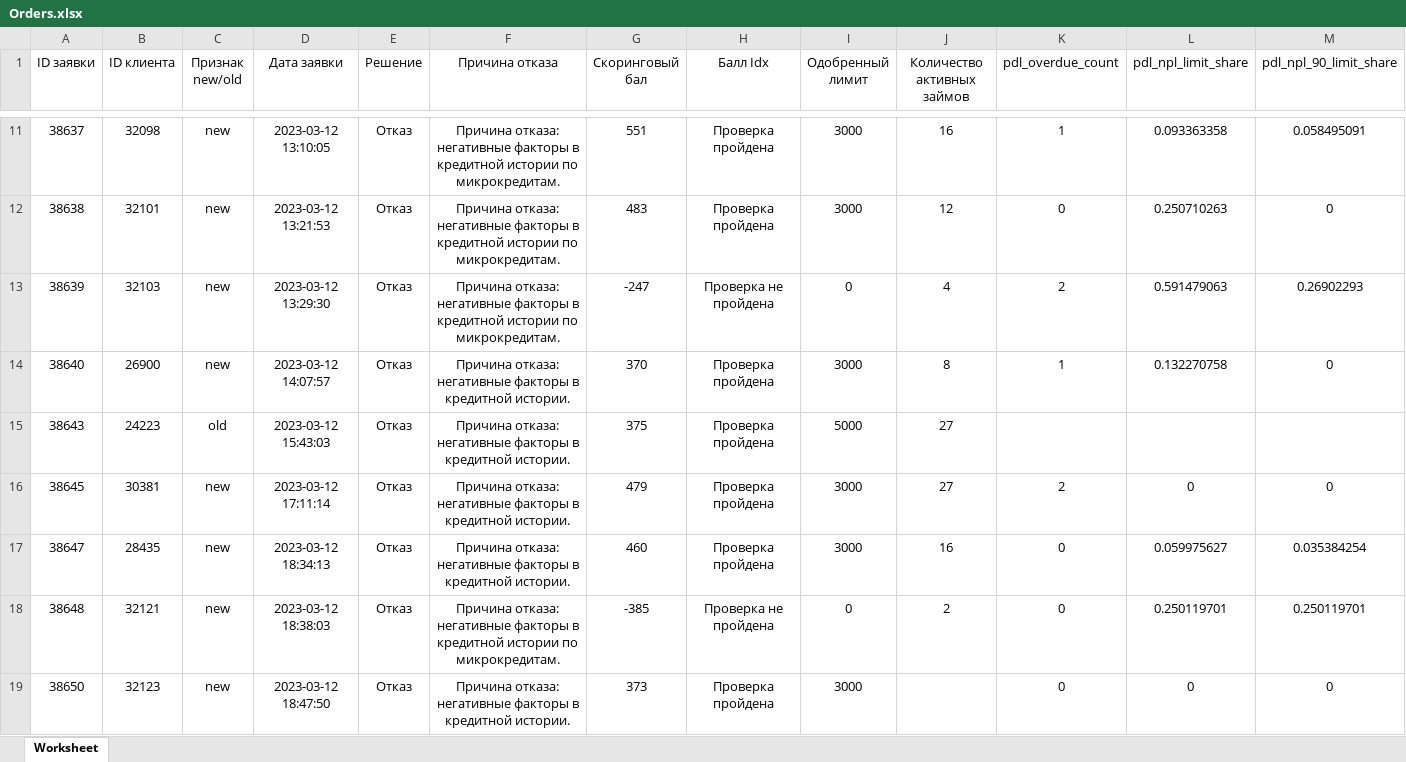
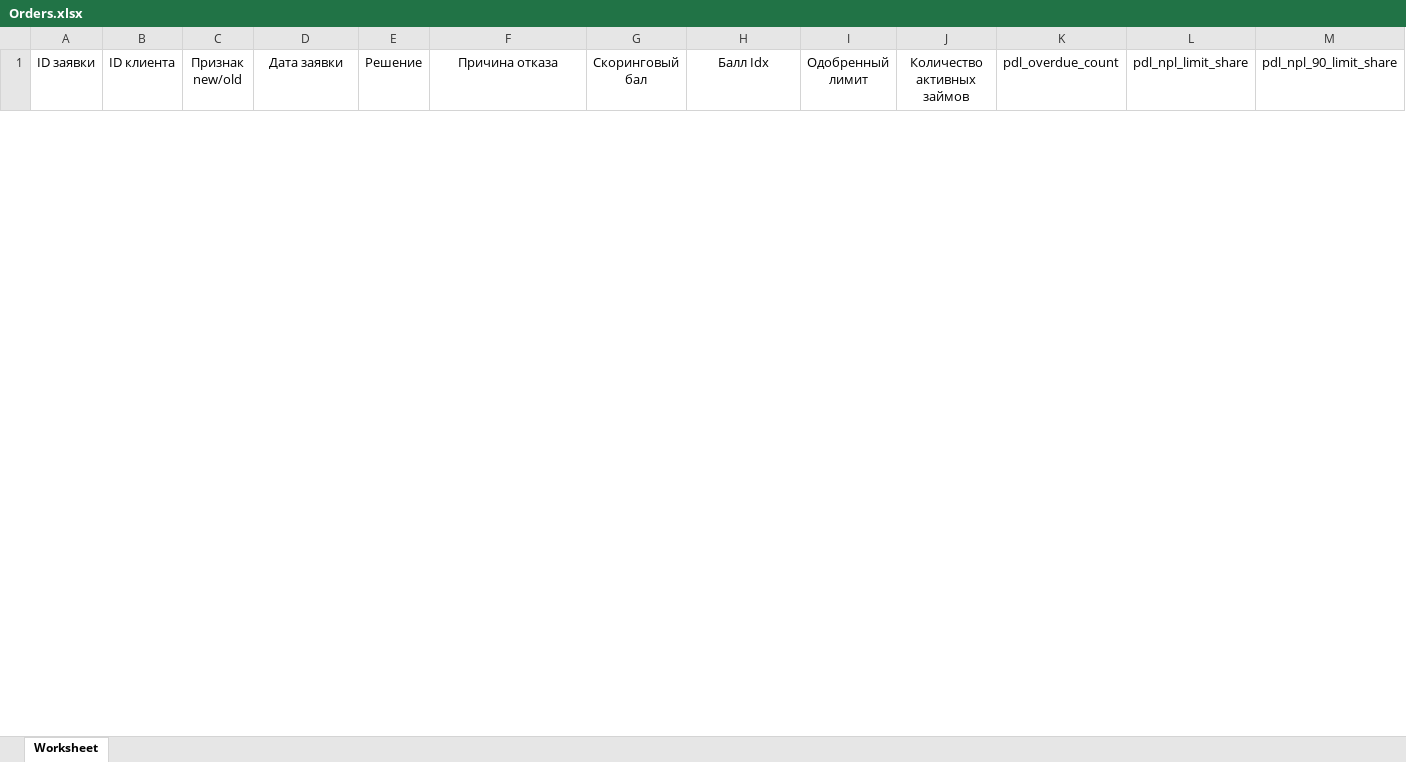
Before and after one commit to alexUf80/bf_crm, an Excel workbook: Orders.xlsx, sheet Worksheet, drawn as a sheet; only a part is shown, gaps mark what is left out; values as stored, in another font and other column widths than the file's, no borders; removed rows and columns are numbered as before the commit, all else as after; rows hold the shown columns only; the diff covers the shown part only; the diff names each change by its address in the sheet, - before the commit and + after, or states it on an @@ line.

```diff
--- a/Orders.xlsx (sheet Worksheet)
+++ b/Orders.xlsx (sheet Worksheet)
-row 11: 38637 | 32098 | new | 2023-03-12 13:10:05 | Отказ | Причина отказа: негативные факторы в кредитной истории по микрокредитам. | 551 | Проверка пройдена | 3000 | 16 | 1 | 0.093363358 | 0.058495091
-row 12: 38638 | 32101 | new | 2023-03-12 13:21:53 | Отказ | Причина отказа: негативные факторы в кредитной истории по микрокредитам. | 483 | Проверка пройдена | 3000 | 12 | 0 | 0.250710263 | 0
-row 13: 38639 | 32103 | new | 2023-03-12 13:29:30 | Отказ | Причина отказа: негативные факторы в кредитной истории по микрокредитам. | -247 | Проверка не пройдена | 0 | 4 | 2 | 0.591479063 | 0.26902293
-row 14: 38640 | 26900 | new | 2023-03-12 14:07:57 | Отказ | Причина отказа: негативные факторы в кредитной истории. | 370 | Проверка пройдена | 3000 | 8 | 1 | 0.132270758 | 0
-row 15: 38643 | 24223 | old | 2023-03-12 15:43:03 | Отказ | Причина отказа: негативные факторы в кредитной истории. | 375 | Проверка пройдена | 5000 | 27
-row 16: 38645 | 30381 | new | 2023-03-12 17:11:14 | Отказ | Причина отказа: негативные факторы в кредитной истории. | 479 | Проверка пройдена | 3000 | 27 | 2 | 0 | 0
-row 17: 38647 | 28435 | new | 2023-03-12 18:34:13 | Отказ | Причина отказа: негативные факторы в кредитной истории. | 460 | Проверка пройдена | 3000 | 16 | 0 | 0.059975627 | 0.035384254
-row 18: 38648 | 32121 | new | 2023-03-12 18:38:03 | Отказ | Причина отказа: негативные факторы в кредитной истории по микрокредитам. | -385 | Проверка не пройдена | 0 | 2 | 0 | 0.250119701 | 0.250119701
-row 19: 38650 | 32123 | new | 2023-03-12 18:47:50 | Отказ | Причина отказа: негативные факторы в кредитной истории. | 373 | Проверка пройдена | 3000 |  | 0 | 0 | 0
```
Also changed, not shown: 33 added rows and 15 removed rows elsewhere in this sheet, Report.xlsx, 3 other files.
